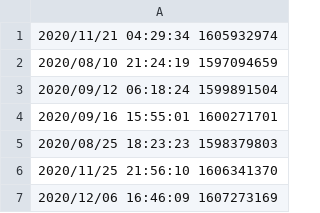
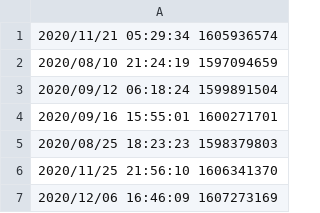
Before and after one commit to ahmetcihat2773/StoreCharge, a CSV file: test_cases.csv, drawn as a sheet.

```diff
--- a/test_cases.csv
+++ b/test_cases.csv
@@ -1,2 +1,2 @@
-"2020/11/21 04:29:34" 1605932974
+"2020/11/21 05:29:34" 1605936574
 "2020/08/10 21:24:19" 1597094659
```
Also changed, not shown: exception_file.csv, 3 other files.
